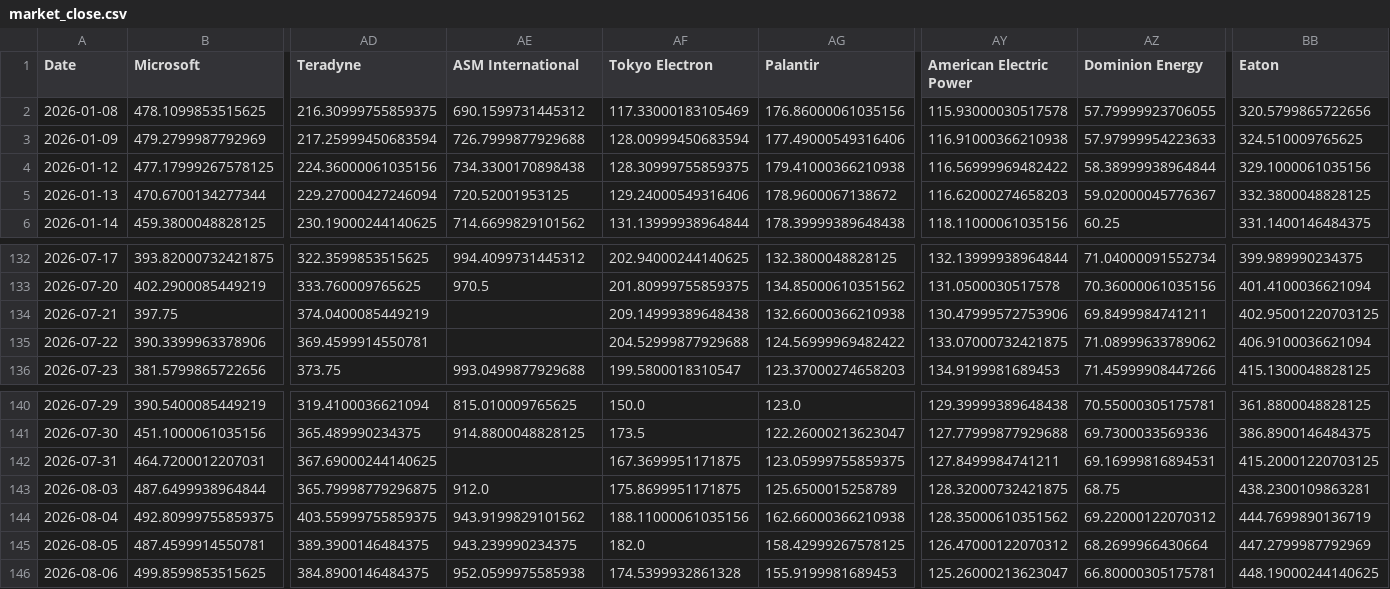
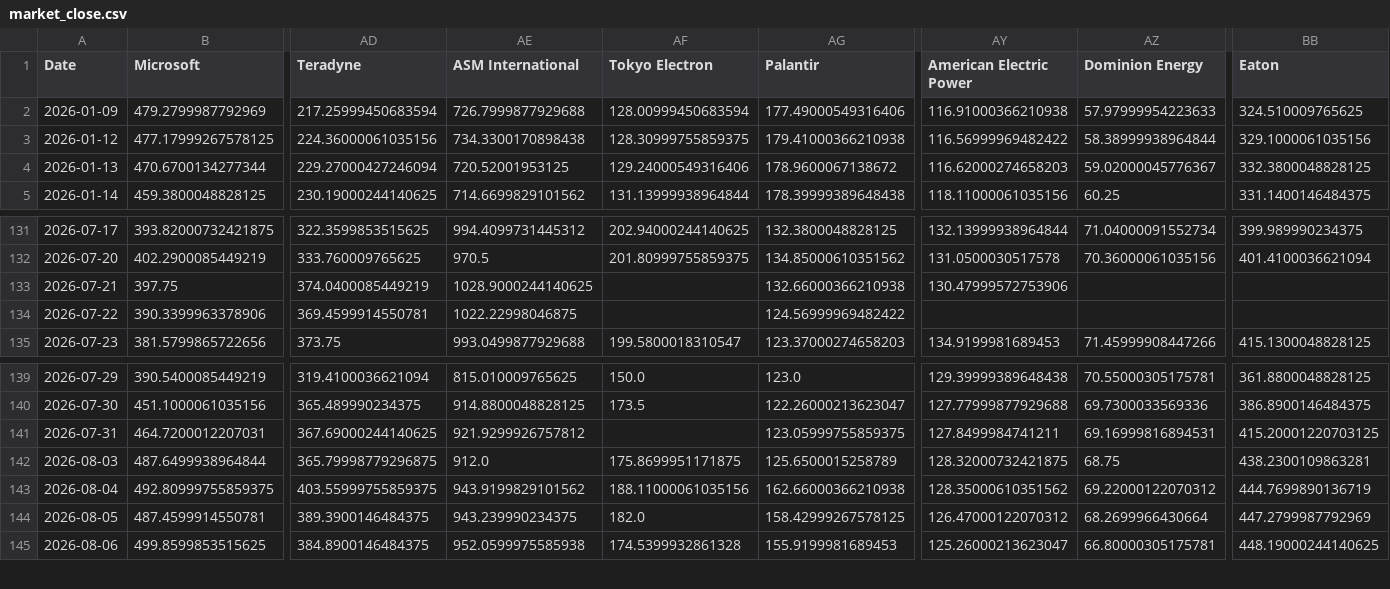
Before and after one commit to lemonca11/ai_invest_agent, a CSV file: data/market_close.csv, drawn as a sheet; only a part is shown, gaps mark what is left out; removed rows and columns are numbered as before the commit, all else as after; rows hold the shown columns only; the diff names each change by its address in the sheet, - before the commit and + after, or states it on an @@ line.

```diff
--- a/data/market_close.csv
+++ b/data/market_close.csv
-row 2: 2026-01-08 | 478.1099853515625 | 216.30999755859375 | 690.1599731445312 | 117.33000183105469 | 176.86000061035156 | 115.93000030517578 | 57.79999923706055 | 320.5799865722656
-AE133 (ASM International): (empty)
+AE133 (ASM International): 1028.9000244140625
-AF133 (Tokyo Electron): 209.14999389648438
+AF133 (Tokyo Electron): (empty)
-AZ133 (Dominion Energy): 69.8499984741211
+AZ133 (Dominion Energy): (empty)
-BB133 (Eaton): 402.95001220703125
+BB133 (Eaton): (empty)
-AE134 (ASM International): (empty)
+AE134 (ASM International): 1022.22998046875
-AF134 (Tokyo Electron): 204.52999877929688
+AF134 (Tokyo Electron): (empty)
-AY134 (American Electric Power): 133.07000732421875
+AY134 (American Electric Power): (empty)
-AZ134 (Dominion Energy): 71.08999633789062
+AZ134 (Dominion Energy): (empty)
-BB134 (Eaton): 406.9100036621094
+BB134 (Eaton): (empty)
-AE141 (ASM International): (empty)
+AE141 (ASM International): 921.9299926757812
-AF141 (Tokyo Electron): 167.3699951171875
+AF141 (Tokyo Electron): (empty)
```
Also changed, not shown: data/market_signals.csv, data/market_volume.csv, 25 other files.
